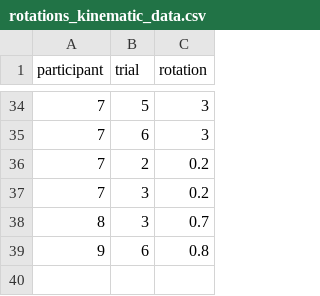
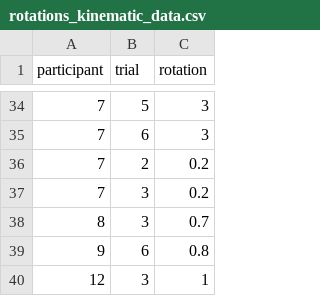
Before and after one commit to Avdbergnmf/R-Analysis-VFD-Experiment-2024, a CSV file: runtime/data_modifications/rotations_kinematic_data.csv, drawn as a sheet; only a part is shown, gaps mark what is left out.

Commit message:
added rotation for p12

```diff
--- a/runtime/data_modifications/rotations_kinematic_data.csv
+++ b/runtime/data_modifications/rotations_kinematic_data.csv
@@ -39 +39,2 @@
 "9",6,0.8
+"12",3,1
```
